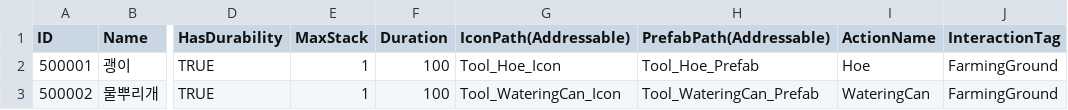
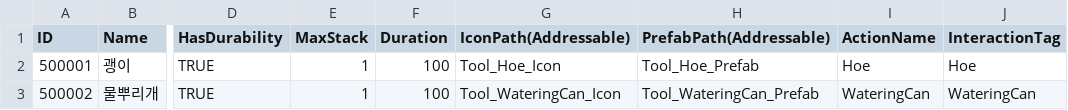
Before and after one commit to ssunpark/eat-or-die, a CSV file: Assets/StreamingAssets/ItemCSV/Tool.csv, drawn as a sheet; only a part is shown, gaps mark what is left out; the diff names each change by its address in the sheet, - before the commit and + after, or states it on an @@ line.

```diff
--- a/Assets/StreamingAssets/ItemCSV/Tool.csv
+++ b/Assets/StreamingAssets/ItemCSV/Tool.csv
-J2 (InteractionTag): FarmingGround
+J2 (InteractionTag): Hoe
-J3 (InteractionTag): FarmingGround
+J3 (InteractionTag): WateringCan
```
Also changed, not shown: Assets/StreamingAssets/ItemCSV/Seed.csv, 8 other files.
